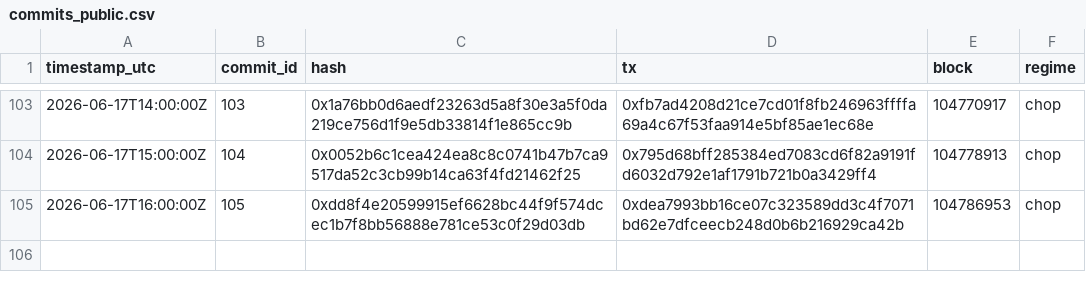
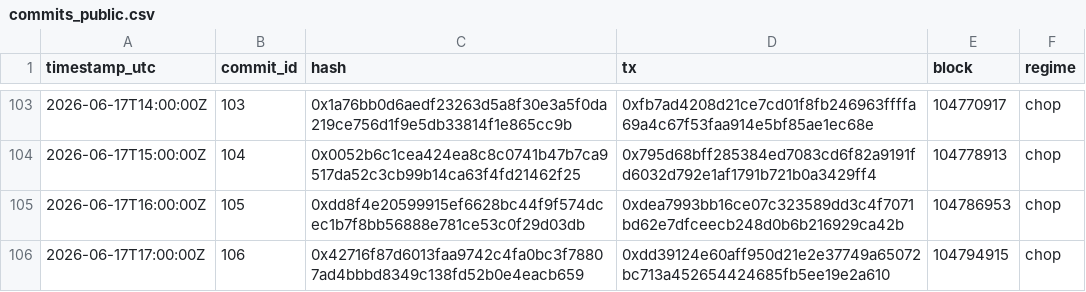
Before and after one commit to holybunnie/regime-pilot, a CSV file: attest/commits_public.csv, drawn as a sheet; only a part is shown, gaps mark what is left out; the diff names each change by its address in the sheet, - before the commit and + after, or states it on an @@ line.

Commit message:
Record hourly attestation 2026-06-17T17:03Z

```diff
--- a/attest/commits_public.csv
+++ b/attest/commits_public.csv
+row 106: 2026-06-17T17:00:00Z | 106 | 0x42716f87d6013faa9742c4fa0bc3f78807ad4bbbd8349c138fd52b0e4eacb659 | 0xdd39124e60aff950d21e2e37749a65072bc713a452654424685fb5ee19e2a610 | 104794915 | chop
```
Also changed, not shown: 1 other file.
